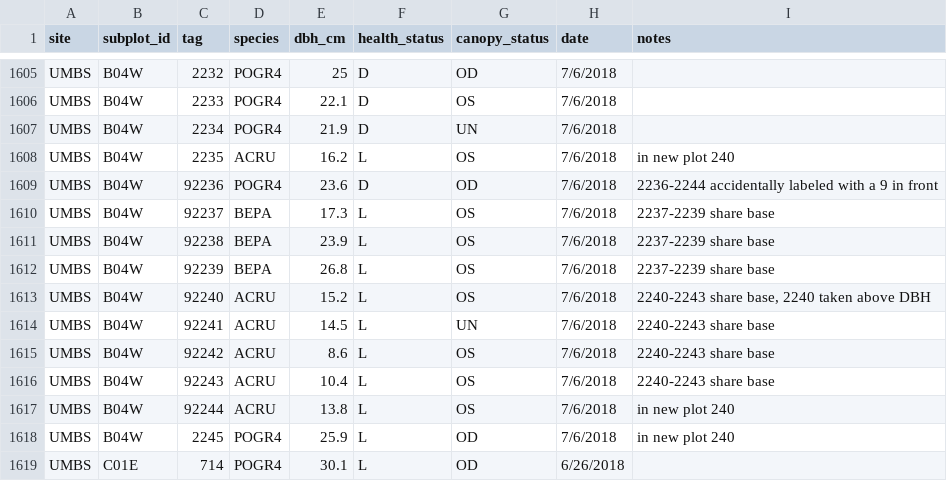
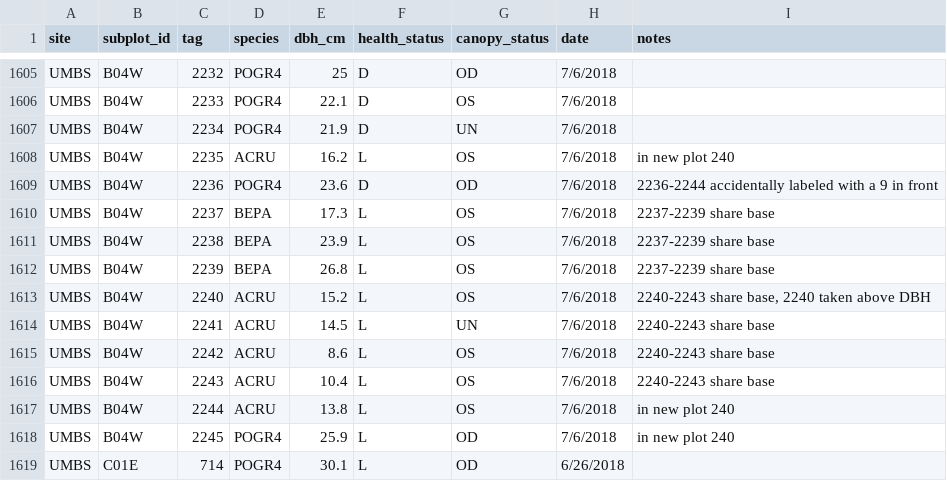
Before and after one commit to FoRTExperiment/fortedata, a CSV file: inst/extdata/forte_inventory.csv, drawn as a sheet; only a part is shown, gaps mark what is left out.

Commit message:
updating inventory processing

```diff
--- a/inst/extdata/forte_inventory.csv
+++ b/inst/extdata/forte_inventory.csv
@@ -1608,11 +1608,11 @@ UMBS,B04W,2234,POGR4,21.9,D,UN,7/6/2018,
 UMBS,B04W,2235,ACRU,16.2,L,OS,7/6/2018,in new plot 240
-UMBS,B04W,92236,POGR4,23.6,D,OD,7/6/2018,2236-2244 accidentally labeled with a 9 in front
-UMBS,B04W,92237,BEPA,17.3,L,OS,7/6/2018,2237-2239 share base
-UMBS,B04W,92238,BEPA,23.9,L,OS,7/6/2018,2237-2239 share base
-UMBS,B04W,92239,BEPA,26.8,L,OS,7/6/2018,2237-2239 share base
-UMBS,B04W,92240,ACRU,15.2,L,OS,7/6/2018,"2240-2243 share base, 2240 taken above DBH"
-UMBS,B04W,92241,ACRU,14.5,L,UN,7/6/2018,2240-2243 share base
-UMBS,B04W,92242,ACRU,8.6,L,OS,7/6/2018,2240-2243 share base
-UMBS,B04W,92243,ACRU,10.4,L,OS,7/6/2018,2240-2243 share base
-UMBS,B04W,92244,ACRU,13.8,L,OS,7/6/2018,in new plot 240
+UMBS,B04W,2236,POGR4,23.6,D,OD,7/6/2018,2236-2244 accidentally labeled with a 9 in front
+UMBS,B04W,2237,BEPA,17.3,L,OS,7/6/2018,2237-2239 share base
+UMBS,B04W,2238,BEPA,23.9,L,OS,7/6/2018,2237-2239 share base
+UMBS,B04W,2239,BEPA,26.8,L,OS,7/6/2018,2237-2239 share base
+UMBS,B04W,2240,ACRU,15.2,L,OS,7/6/2018,"2240-2243 share base, 2240 taken above DBH"
+UMBS,B04W,2241,ACRU,14.5,L,UN,7/6/2018,2240-2243 share base
+UMBS,B04W,2242,ACRU,8.6,L,OS,7/6/2018,2240-2243 share base
+UMBS,B04W,2243,ACRU,10.4,L,OS,7/6/2018,2240-2243 share base
+UMBS,B04W,2244,ACRU,13.8,L,OS,7/6/2018,in new plot 240
 UMBS,B04W,2245,POGR4,25.9,L,OD,7/6/2018,in new plot 240
```
Also changed, not shown: 1 other file.
